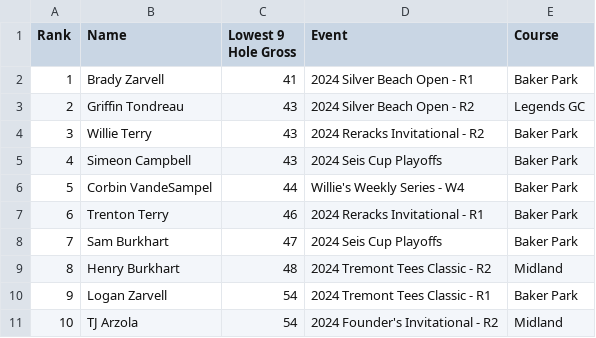
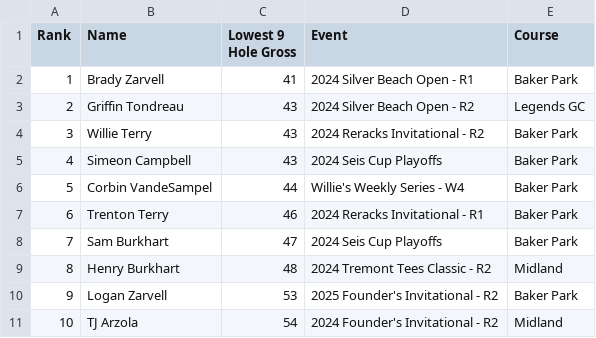
Before and after one commit to debugburkhart/seis-tour, a CSV file: csvs/SeisTourStats - AllTimeLow9.csv, drawn as a sheet.

```diff
--- a/csvs/SeisTourStats - AllTimeLow9.csv
+++ b/csvs/SeisTourStats - AllTimeLow9.csv
@@ -9,3 +9,3 @@ Rank,Name,Lowest 9 Hole Gross,Event,Course
 8,Henry Burkhart,48,2024 Tremont Tees Classic - R2,Midland
-9,Logan Zarvell,54,2024 Tremont Tees Classic - R1,Baker Park
+9,Logan Zarvell,53,2025 Founder's Invitational - R2,Baker Park
 10,TJ Arzola,54,2024 Founder's Invitational - R2,Midland
```
Also changed, not shown: csvs/SeisTourStats - 2025 Season Totals.csv, csvs/SeisTourStats - AllTimeLow18.csv, 1 other file.
